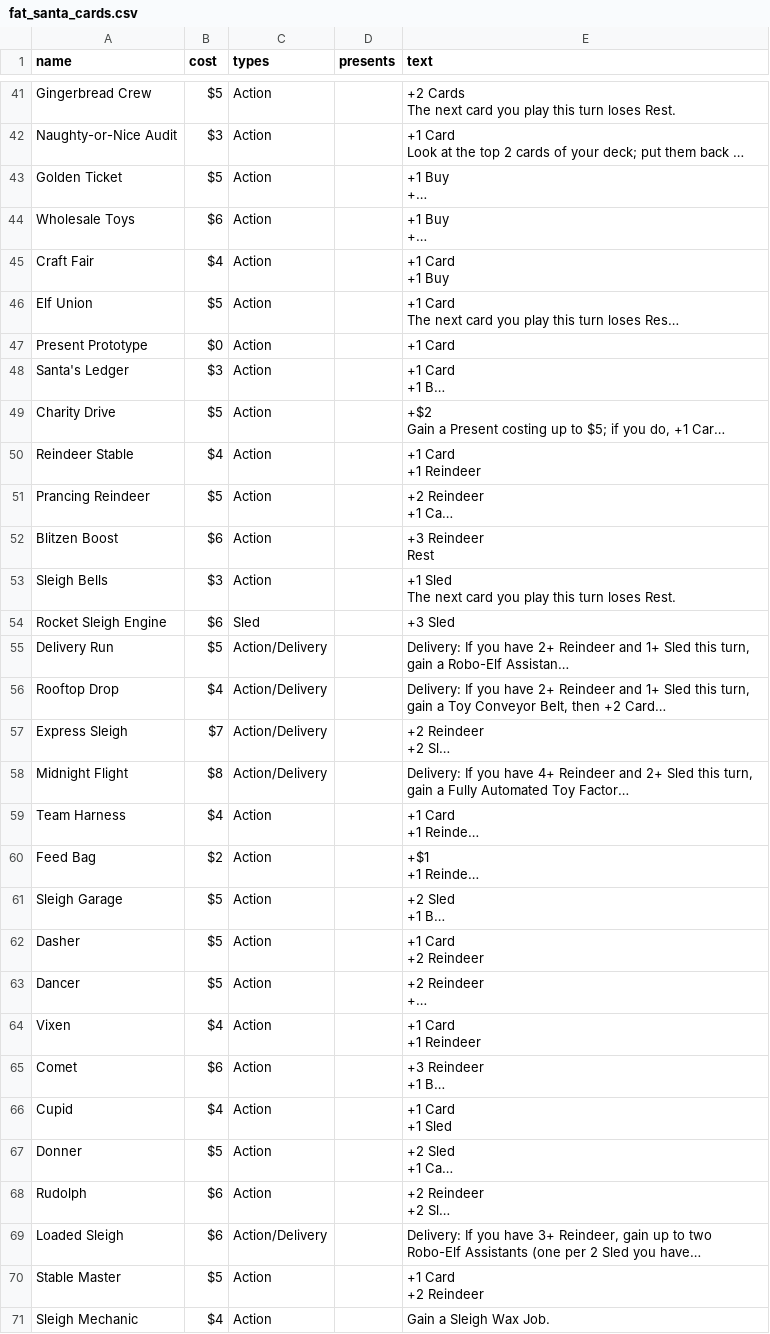
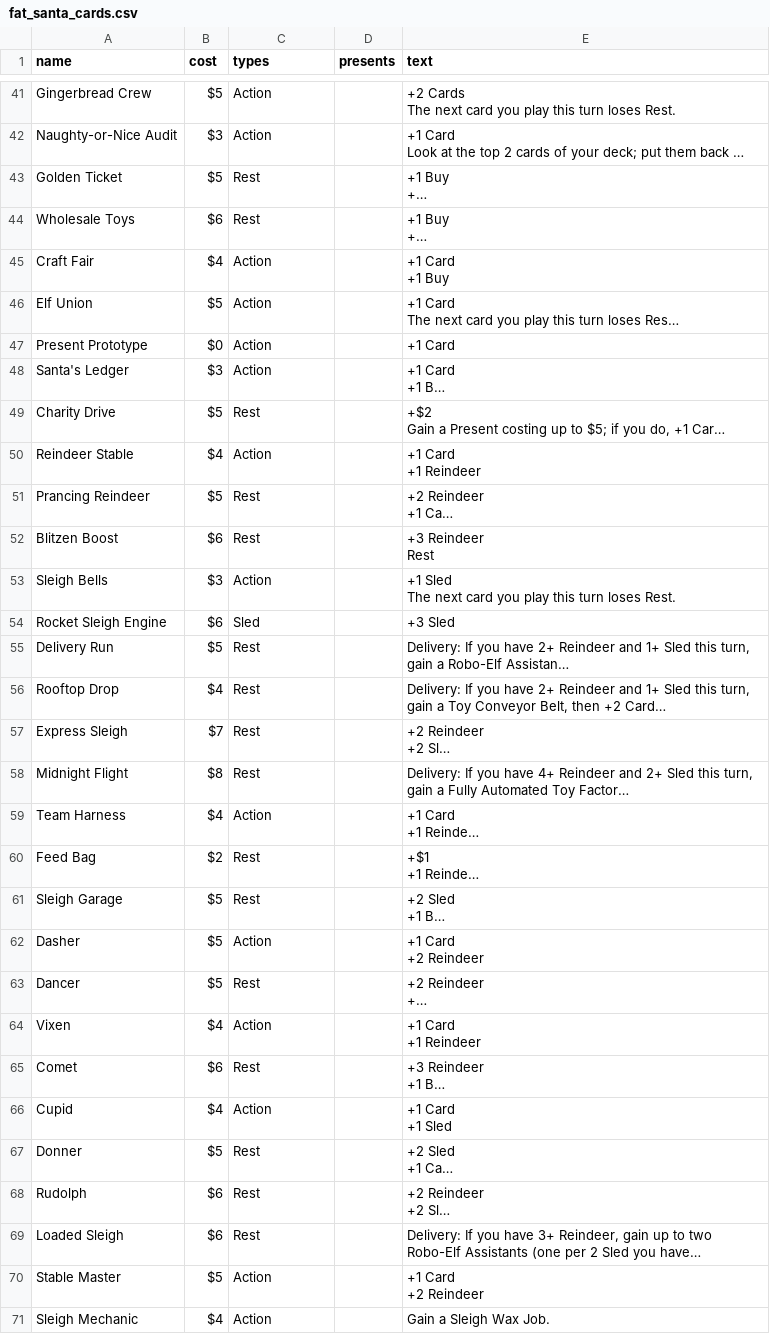
Before and after one commit to ashtonkellis/fat-santa, a CSV file: data/fat_santa_cards.csv, drawn as a sheet; only a part is shown, gaps mark what is left out; long unchanged cells end in …; the diff covers the shown part only; the diff names each change by its address in the sheet, - before the commit and + after, or states it on an @@ line.

```diff
--- a/data/fat_santa_cards.csv
+++ b/data/fat_santa_cards.csv
-C43:C44 (types): Action
+C43:C44 (types): Rest
-C49 (types): Action
+C49 (types): Rest
-C51:C52 (types): Action
+C51:C52 (types): Rest
-C55:C58 (types): Action/Delivery
+C55:C58 (types): Rest
-C60:C61 (types): Action
+C60:C61 (types): Rest
-C63 (types): Action
+C63 (types): Rest
-C65 (types): Action
+C65 (types): Rest
-C67:C68 (types): Action
+C67:C68 (types): Rest
-C69 (types): Action/Delivery
+C69 (types): Rest
```
Also changed, not shown: 25 edited cells elsewhere in this file, 6 other files.
